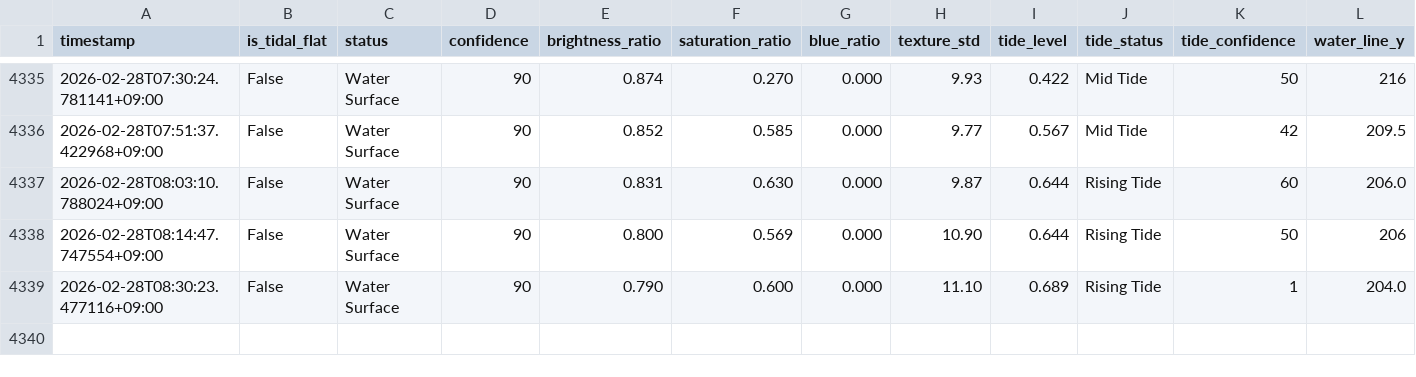
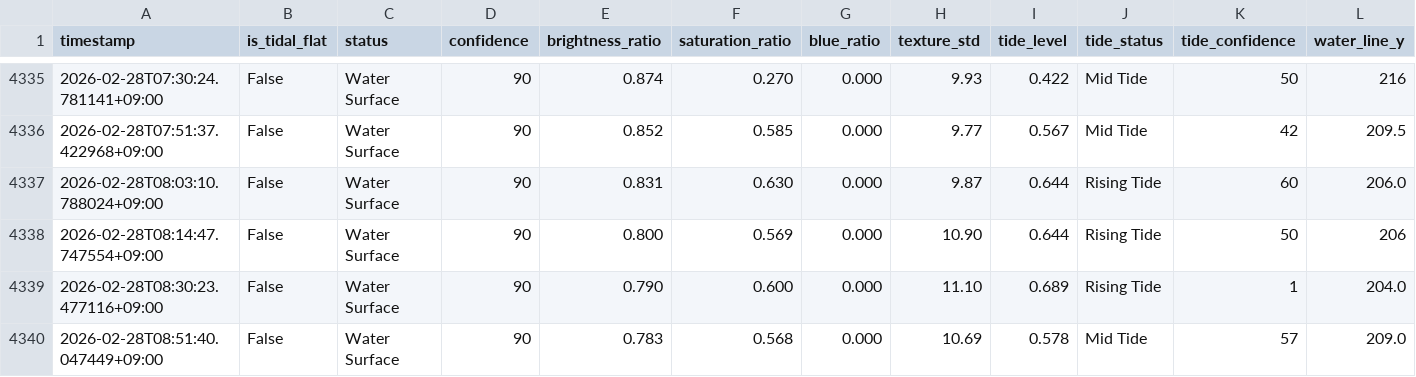
Before and after one commit to kitsukisaiseikyo-byte/nayako-higata, a CSV file: results/monitoring_log.csv, drawn as a sheet; only a part is shown, gaps mark what is left out; rows hold the shown columns only; the diff names each change by its address in the sheet, - before the commit and + after, or states it on an @@ line.

```diff
--- a/results/monitoring_log.csv
+++ b/results/monitoring_log.csv
+row 4340: 2026-02-28T08:51:40.047449+09:00 | False | Water Surface | 90 | 0.783 | 0.568 | 0.000 | 10.69 | 0.578 | Mid Tide | 57 | 209.0
```
Also changed, not shown: 3 other files.
